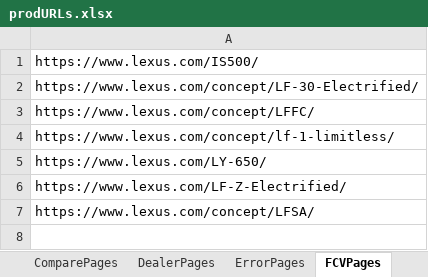
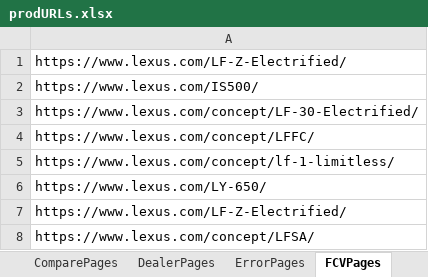
Before and after one commit to will-fregia-tm/katalon_lexc, an Excel workbook: Data Files/prodURLs.xlsx, sheet FCVPages, drawn as a sheet; values as stored, in another font and other column widths than the file's, no borders; the diff names each change by its address in the sheet, - before the commit and + after, or states it on an @@ line.

```diff
--- a/Data Files/prodURLs.xlsx (sheet FCVPages)
+++ b/Data Files/prodURLs.xlsx (sheet FCVPages)
+row 1: https://www.lexus.com/LF-Z-Electrified/
```
Also changed, not shown: sheet ModelPagesOwners, sheet ModelPagesAccessories, sheet miscPages, Data Files/reviewURLs.xlsx, 5 other files.
